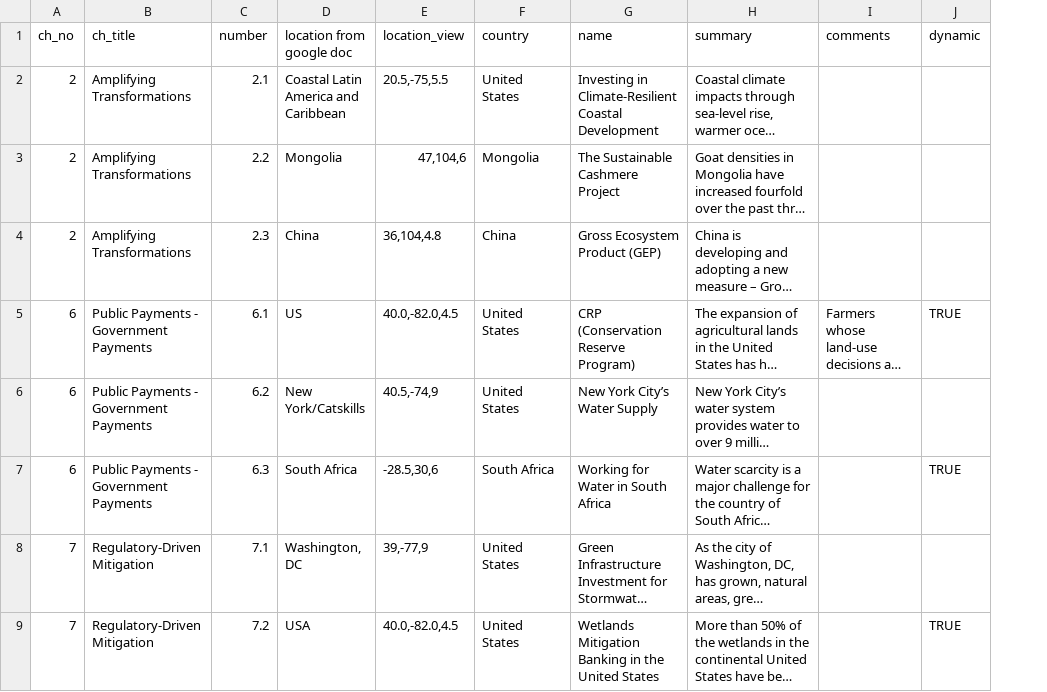
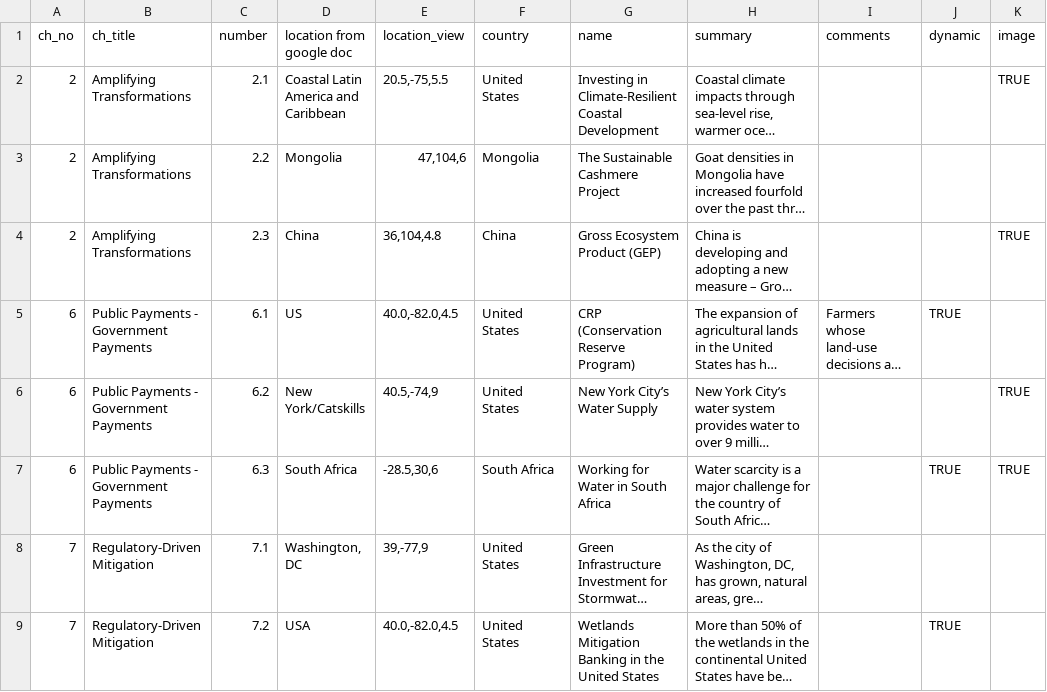
Before and after one commit to charlottegiseleweil/GreenGrowth, a CSV file: src/data/case_studies.csv, drawn as a sheet; only a part is shown; long unchanged cells end in …; the diff names each change by its address in the sheet, - before the commit and + after, or states it on an @@ line.

Commit message:
put static figs and images, add key listener, change intro image

```diff
--- a/src/data/case_studies.csv
+++ b/src/data/case_studies.csv
+column K (image), rows 2-7: TRUE |  | TRUE |  | TRUE | TRUE
```
Also changed, not shown: 11 other files.
